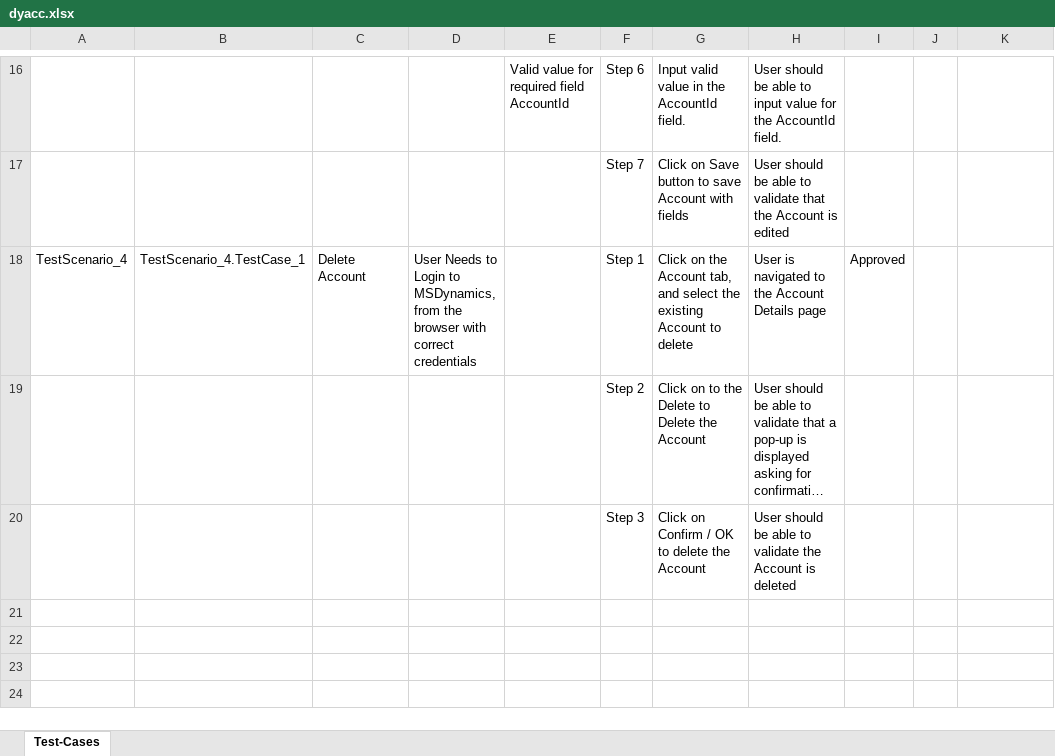
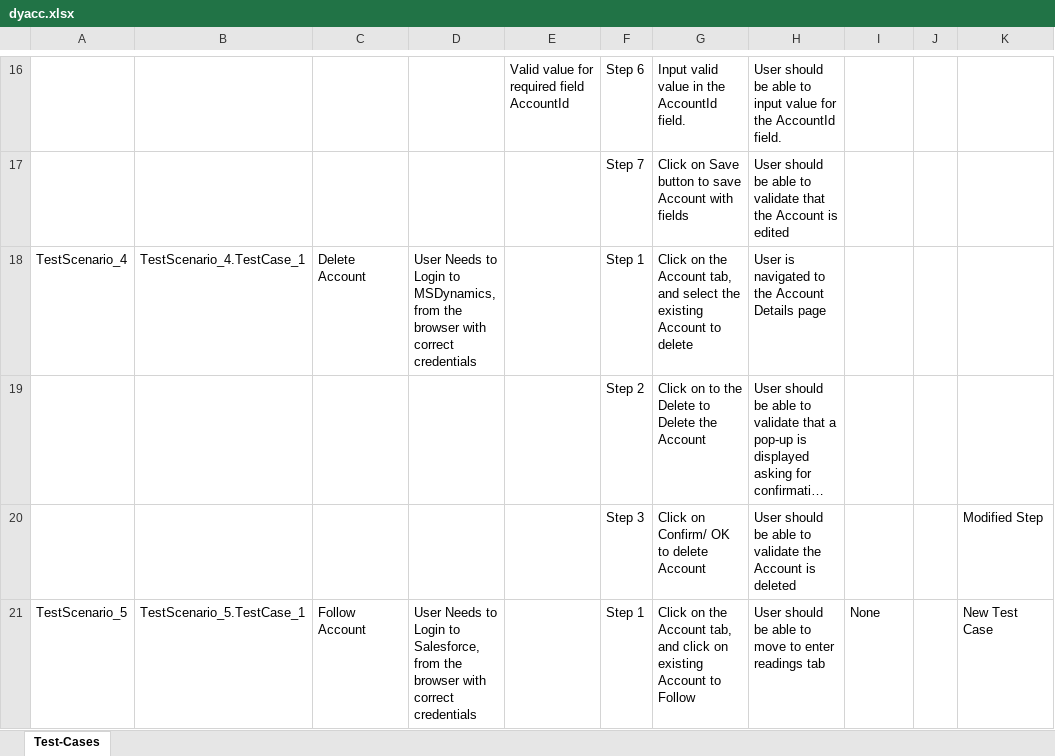
Before and after one commit to ShaikMohamedIrfan/dynamicsolution, an Excel workbook: dyacc.xlsx, sheet Test-Cases, drawn as a sheet; only a part is shown, gaps mark what is left out; long unchanged cells end in …; values as stored, in another font and other column widths than the file's, no borders; table styles not drawn; the diff names each change by its address in the sheet, - before the commit and + after, or states it on an @@ line.

Commit message:
Initial Commit for Verification of Test cases

```diff
--- a/dyacc.xlsx (sheet Test-Cases)
+++ b/dyacc.xlsx (sheet Test-Cases)
-I18: Approved
+I18: (empty)
-G20: Click on Confirm / OK to delete the Account
+G20: Click on Confirm/ OK to delete Account
-K20: (empty)
+K20: Modified Step
+row 21: TestScenario_5 | TestScenario_5.TestCase_1 | Follow Account | User Needs to Login to Salesforce, from the browser with correct credentials |  | Step 1 | Click on the Account tab, and click on existing Account to Follow | User should be able to move to enter readings tab | None |  | New Test Case
```
